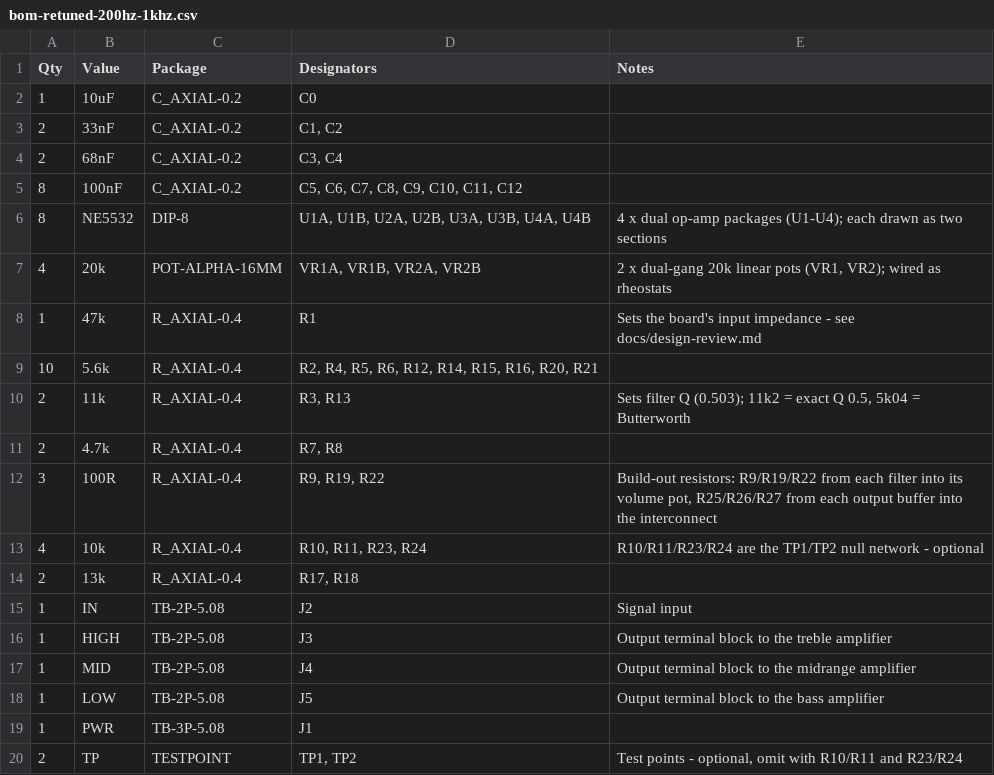
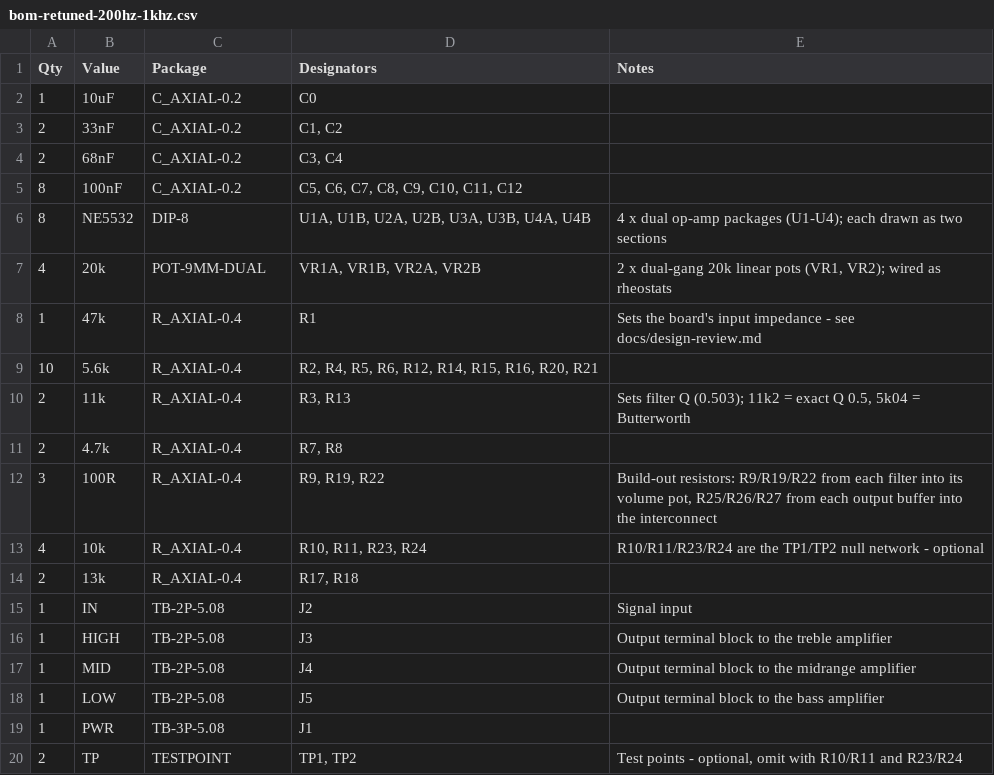
Before and after one commit to nict41/crossover, a CSV file: bom/bom-retuned-200hz-1khz.csv, drawn as a sheet.

```diff
--- a/bom/bom-retuned-200hz-1khz.csv
+++ b/bom/bom-retuned-200hz-1khz.csv
@@ -6,3 +6,3 @@ Qty,Value,Package,Designators,Notes
 8,NE5532,DIP-8,"U1A, U1B, U2A, U2B, U3A, U3B, U4A, U4B","4 x dual op-amp packages (U1-U4); each drawn as two sections"
-4,20k,POT-ALPHA-16MM,"VR1A, VR1B, VR2A, VR2B","2 x dual-gang 20k linear pots (VR1, VR2); wired as rheostats"
+4,20k,POT-9MM-DUAL,"VR1A, VR1B, VR2A, VR2B","2 x dual-gang 20k linear pots (VR1, VR2); wired as rheostats"
 1,47k,R_AXIAL-0.4,"R1","Sets the board's input impedance - see docs/design-review.md"
```
Also changed, not shown: bom/bom-retuned-quad-smd.csv, bom/bom-retuned-quad.csv, 14 other files.
